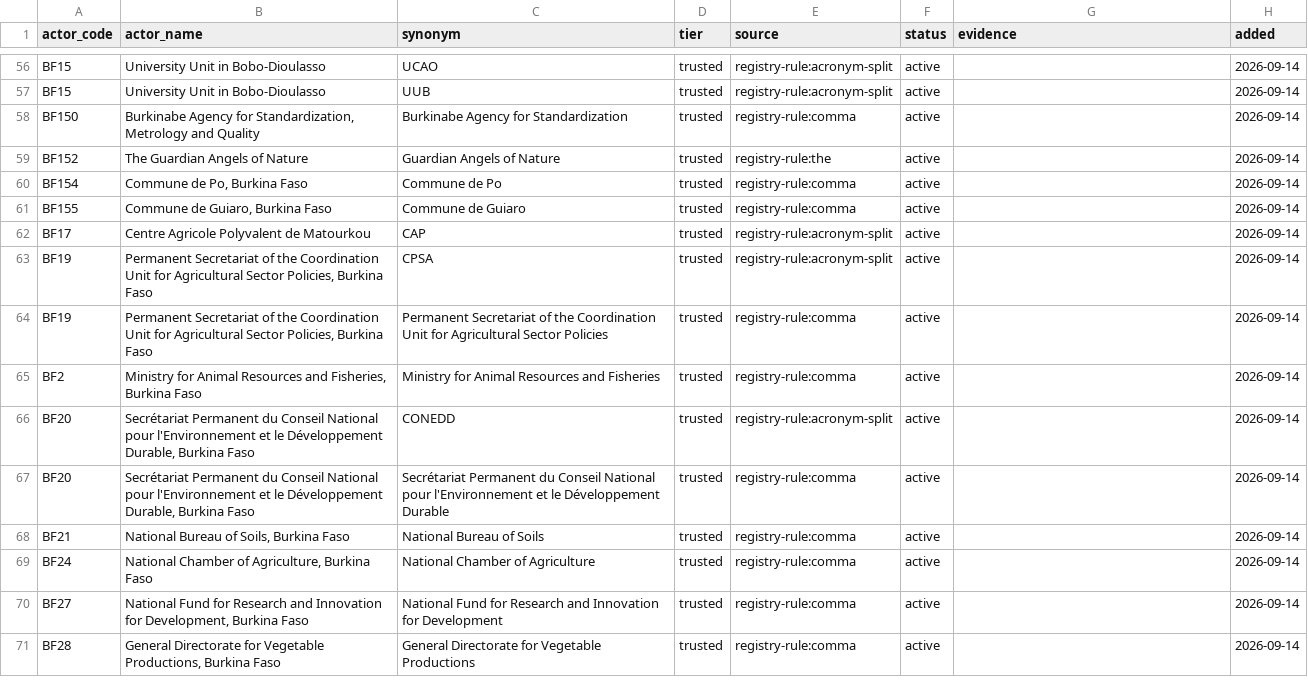
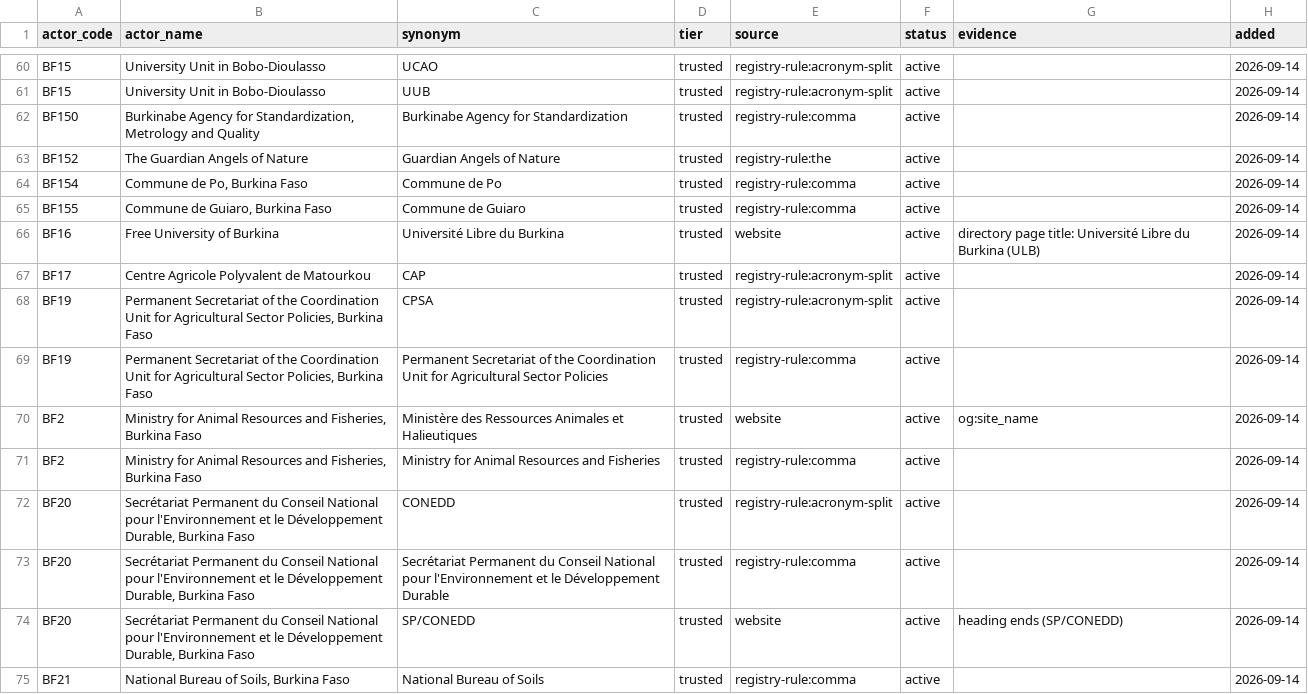
Before and after one commit to Mlolita26/Adaptation-Insights, a CSV file: catalogues/actor_synonyms.csv, drawn as a sheet; only a part is shown, gaps mark what is left out; the shorter side is filled out with more unchanged rows; the diff covers the shown part only.

```diff
--- a/catalogues/actor_synonyms.csv
+++ b/catalogues/actor_synonyms.csv
@@ -61,2 +65,3 @@
 "BF155","Commune de Guiaro, Burkina Faso","Commune de Guiaro","trusted","registry-rule:comma","active","","2026-09-14"
+"BF16","Free University of Burkina","Université Libre du Burkina","trusted","website","active","directory page title: Université Libre du Burkina (ULB)","2026-09-14"
 "BF17","Centre Agricole Polyvalent de Matourkou","CAP","trusted","registry-rule:acronym-split","active","","2026-09-14"
@@ -64,2 +69,3 @@
 "BF19","Permanent Secretariat of the Coordination Unit for Agricultural Sector Policies, Burkina Faso","Permanent Secretariat of the Coordination Unit for Agricultural Sector Policies","trusted","registry-rule:comma","active","","2026-09-14"
+"BF2","Ministry for Animal Resources and Fisheries, Burkina Faso","Ministère des Ressources Animales et Halieutiques","trusted","website","active","og:site_name","2026-09-14"
 "BF2","Ministry for Animal Resources and Fisheries, Burkina Faso","Ministry for Animal Resources and Fisheries","trusted","registry-rule:comma","active","","2026-09-14"
@@ -67,2 +73,3 @@
 "BF20","Secrétariat Permanent du Conseil National pour l'Environnement et le Développement Durable, Burkina Faso","Secrétariat Permanent du Conseil National pour l'Environnement et le Développement Durable","trusted","registry-rule:comma","active","","2026-09-14"
+"BF20","Secrétariat Permanent du Conseil National pour l'Environnement et le Développement Durable, Burkina Faso","SP/CONEDD","trusted","website","active","heading ends (SP/CONEDD)","2026-09-14"
 "BF21","National Bureau of Soils, Burkina Faso","National Bureau of Soils","trusted","registry-rule:comma","active","","2026-09-14"
```
Also changed, not shown: 11 added rows and 1 removed row elsewhere in this file, 4 other files.
